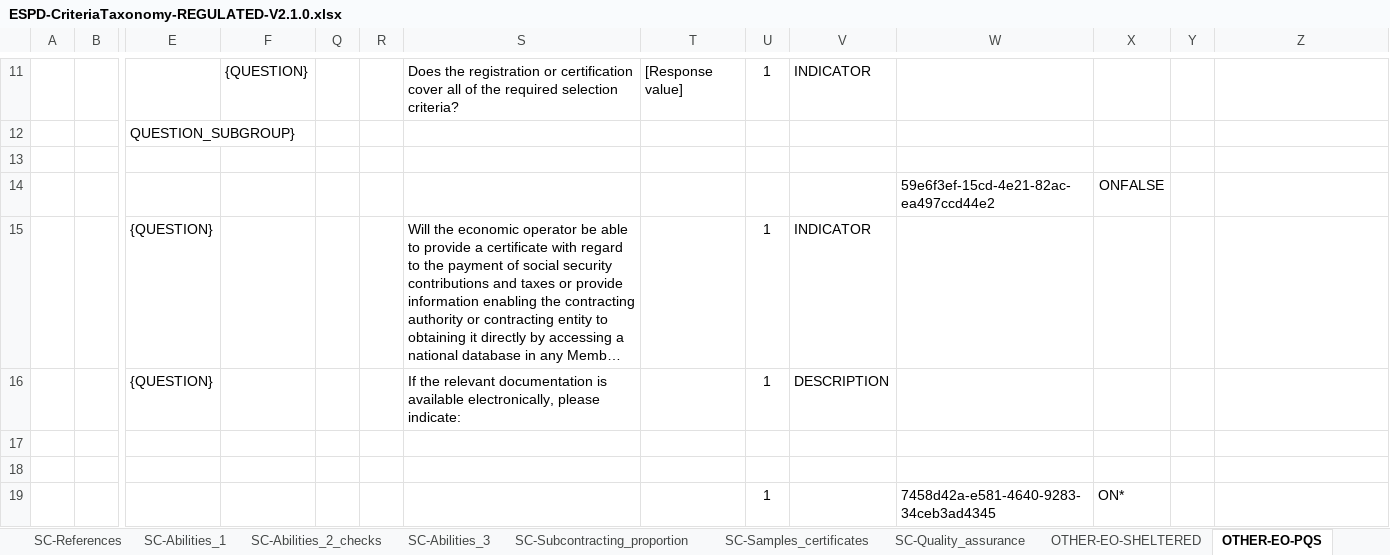
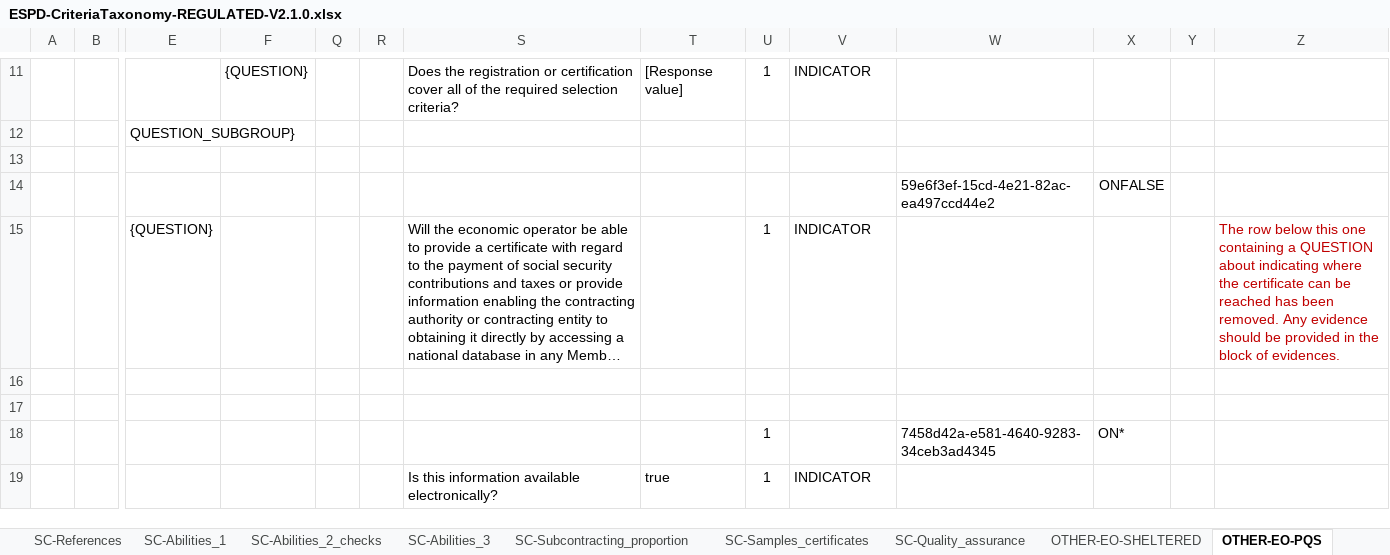
Before and after one commit to UPRC-Interop/espd-vcd-system, an Excel workbook: builder/src/main/resources/templates/v2_regulated/ESPD-CriteriaTaxonomy-REGULATED-V2.1.0.xlsx, sheet OTHER-EO-PQS, drawn as a sheet; only a part is shown, gaps mark what is left out; the shorter side is filled out with more unchanged rows; long unchanged cells end in …; values as stored, in another font and other column widths than the file's, no borders; rows hold the shown columns only; the diff names each change by its address in the sheet, - before the commit and + after, or states it on an @@ line.

Commit message:
-Regulated v2 taxonomy has been updated.

```diff
--- a/builder/src/main/resources/templates/v2_regulated/ESPD-CriteriaTaxonomy-REGULATED-V2.1.0.xlsx (sheet OTHER-EO-PQS)
+++ b/builder/src/main/resources/templates/v2_regulated/ESPD-CriteriaTaxonomy-REGULATED-V2.1.0.xlsx (sheet OTHER-EO-PQS)
-Z15: (empty)
+Z15: The row below this one containing a QUESTION about indicating where the certificate can be reached has been removed. Any evidence should be provided in the block of evidences.
-row 16:  |  | {QUESTION} |  |  |  | If the relevant documentation is available electronically, please indicate: |  | 1 | DESCRIPTION
```
Also changed, not shown: sheet ALPHA-CRITERION, sheet OTHER-EO-NOT_RELIED_ON-ENTITIES, sheet OTHER-EO-RELIED_ON-ENTITIES, sheet OTHER-EO-GROUPS, charts or pictures.
